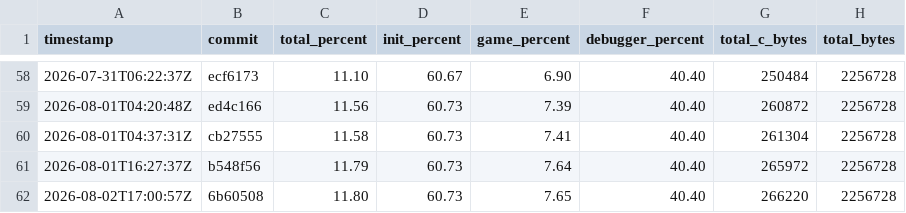
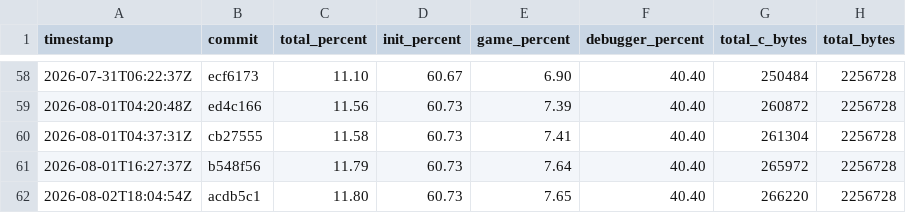
Before and after one commit to jefemagril/conker, a CSV file: progress/history.csv, drawn as a sheet; only a part is shown, gaps mark what is left out; the diff names each change by its address in the sheet, - before the commit and + after, or states it on an @@ line.

```diff
--- a/progress/history.csv
+++ b/progress/history.csv
-A62 (timestamp): 2026-08-02T17:00:57Z
+A62 (timestamp): 2026-08-02T18:04:54Z
-B62 (commit): 6b60508
+B62 (commit): acdb5c1
```
Also changed, not shown: 2 other files.
